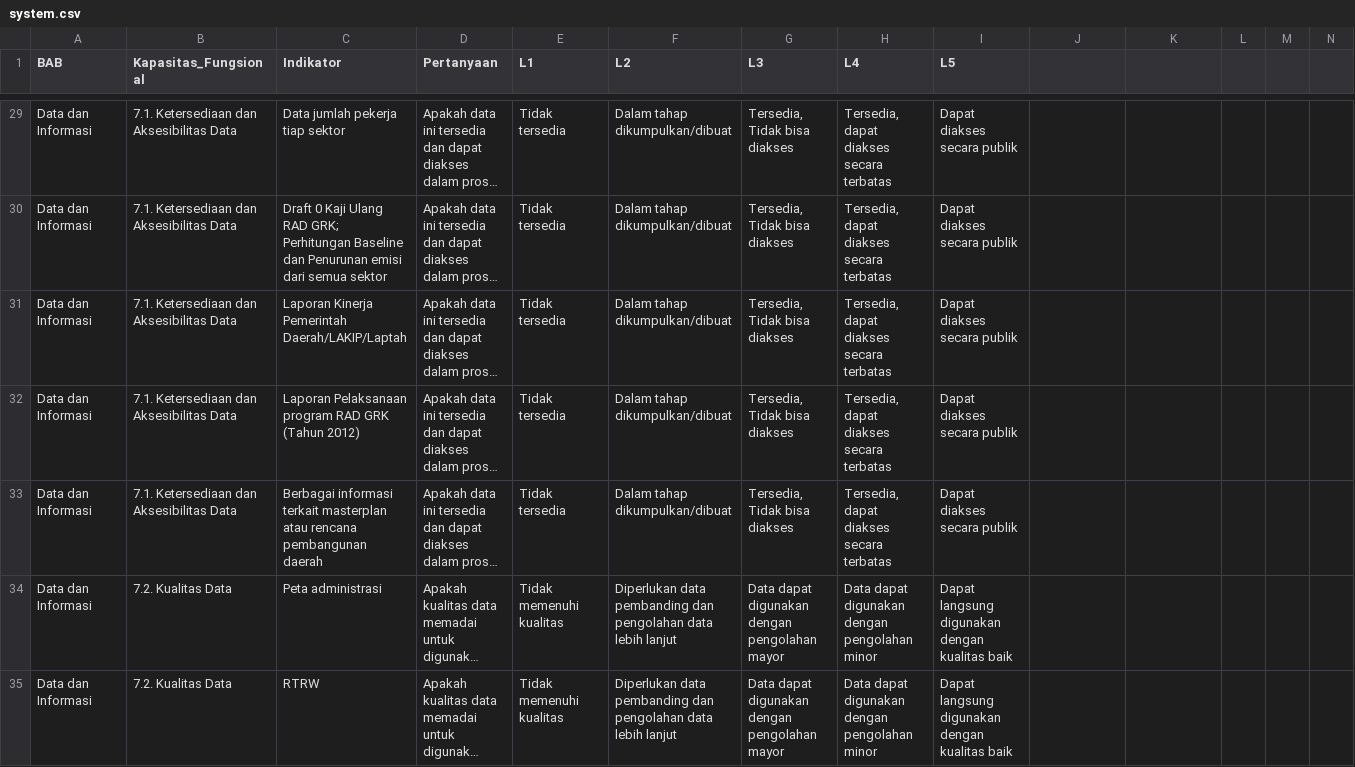
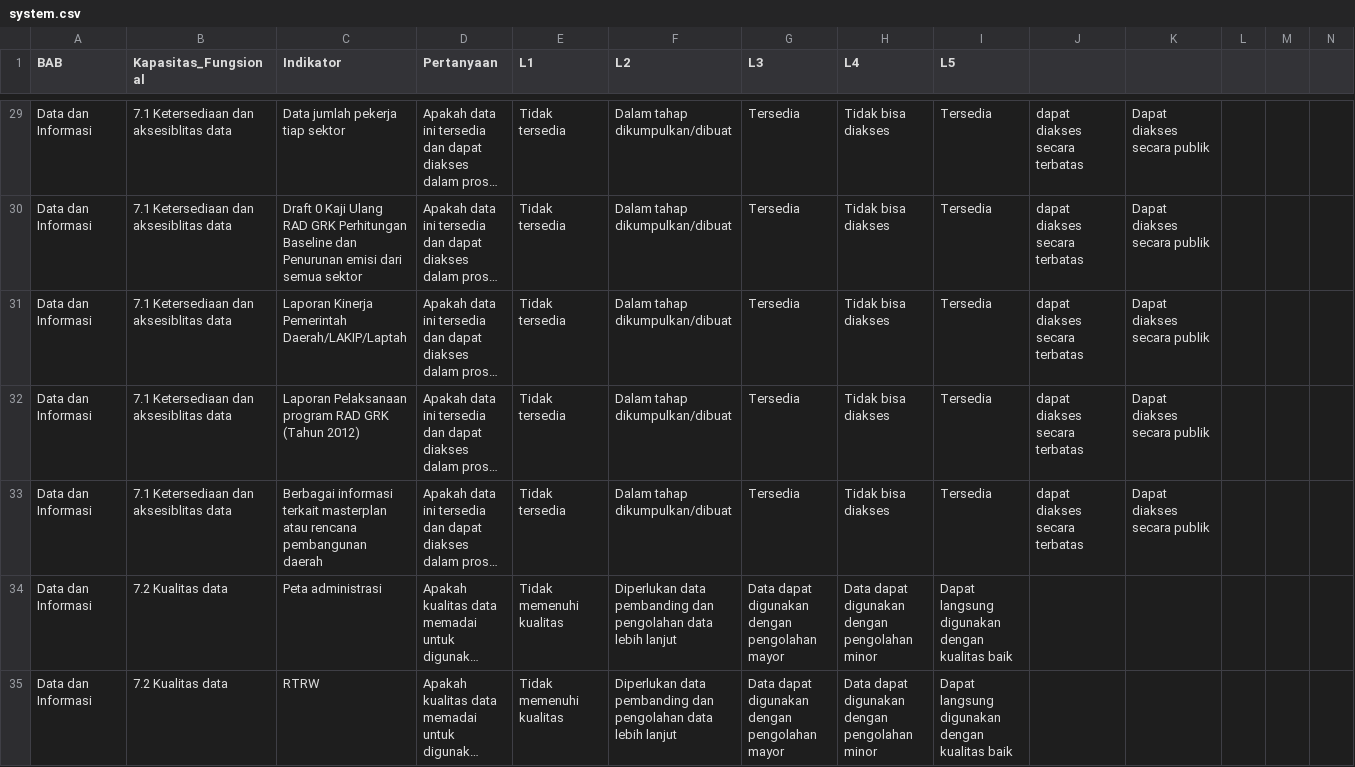
Before and after one commit to alfanugraha/cda, a CSV file: init/system.csv, drawn as a sheet; only a part is shown, gaps mark what is left out; long unchanged cells end in …; the diff covers the shown part only; the diff names each change by its address in the sheet, - before the commit and + after, or states it on an @@ line.

Commit message:
Refine CDNA indicator for system and individual

```diff
--- a/init/system.csv
+++ b/init/system.csv
-B29:B33 (Kapasitas_Fungsional): 7.1. Ketersediaan dan Aksesibilitas Data
+B29:B33 (Kapasitas_Fungsional): 7.1 Ketersediaan dan aksesiblitas data
-G29:G33 (L3): Tersedia, Tidak bisa diakses
+G29:G33 (L3): Tersedia
-H29:H33 (L4): Tersedia, dapat diakses secara terbatas
+H29:H33 (L4): Tidak bisa diakses
-I29:I33 (L5): Dapat diakses secara publik
+I29:I33 (L5): Tersedia
-J29:J33: (empty)
+J29:J33: dapat diakses secara terbatas
-K29:K33: (empty)
+K29:K33: Dapat diakses secara publik
-C30 (Indikator): …Ulang RAD GRK; Perhitungan Baseline…
+C30 (Indikator): …Ulang RAD GRK Perhitungan Baseline…
-B34:B35 (Kapasitas_Fungsional): 7.2. Kualitas Data
+B34:B35 (Kapasitas_Fungsional): 7.2 Kualitas data
```
Also changed, not shown: 147 edited cells elsewhere in this file, init/individu.csv.
